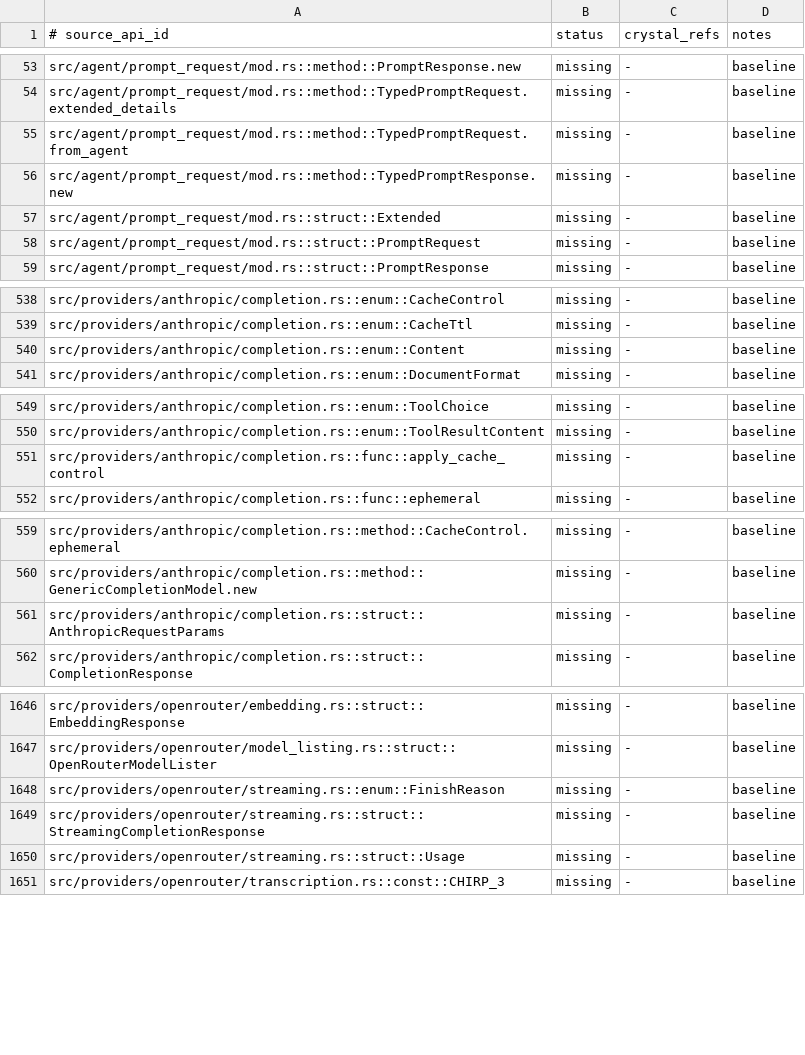
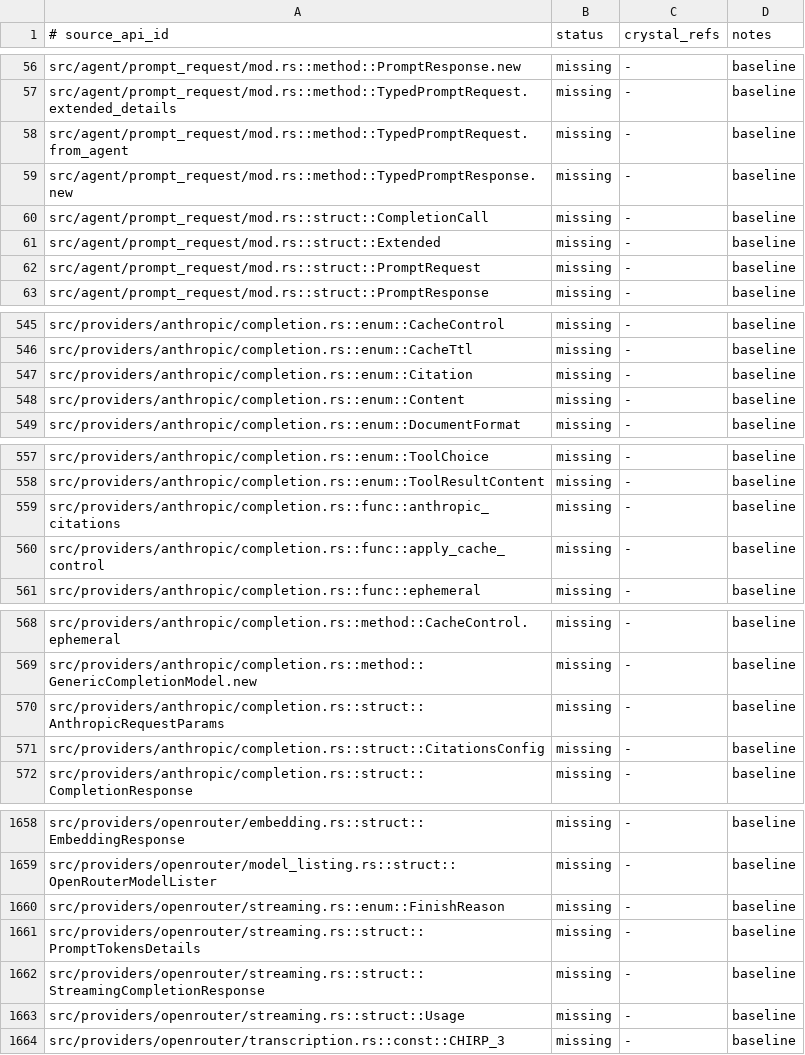
Before and after one commit to dsisnero/crig, a TSV file: plans/inventory/rust_source_parity.tsv, drawn as a sheet; only a part is shown, gaps mark what is left out; the diff covers the shown part only; the diff names each change by its address in the sheet, - before the commit and + after, or states it on an @@ line.

```diff
--- a/plans/inventory/rust_source_parity.tsv
+++ b/plans/inventory/rust_source_parity.tsv
+row 60: src/agent/prompt_request/mod.rs::struct::CompletionCall | missing | - | baseline
+row 547: src/providers/anthropic/completion.rs::enum::Citation | missing | - | baseline
+row 559: src/providers/anthropic/completion.rs::func::anthropic_citations | missing | - | baseline
+row 571: src/providers/anthropic/completion.rs::struct::CitationsConfig | missing | - | baseline
+row 1661: src/providers/openrouter/streaming.rs::struct::PromptTokensDetails | missing | - | baseline
```
Also changed, not shown: 10 added rows and 1 edited cell elsewhere in this file, plans/inventory/rust_test_parity.tsv, 14 other files.
